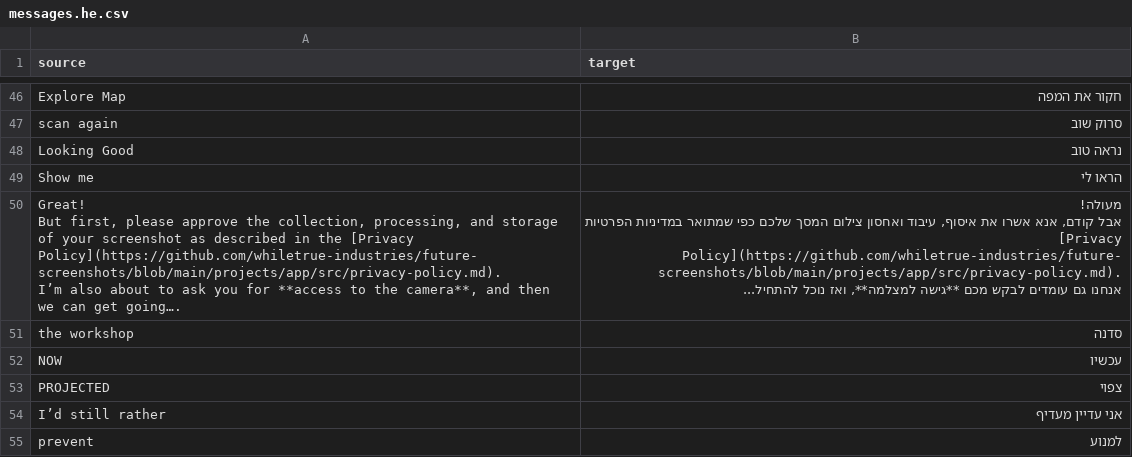
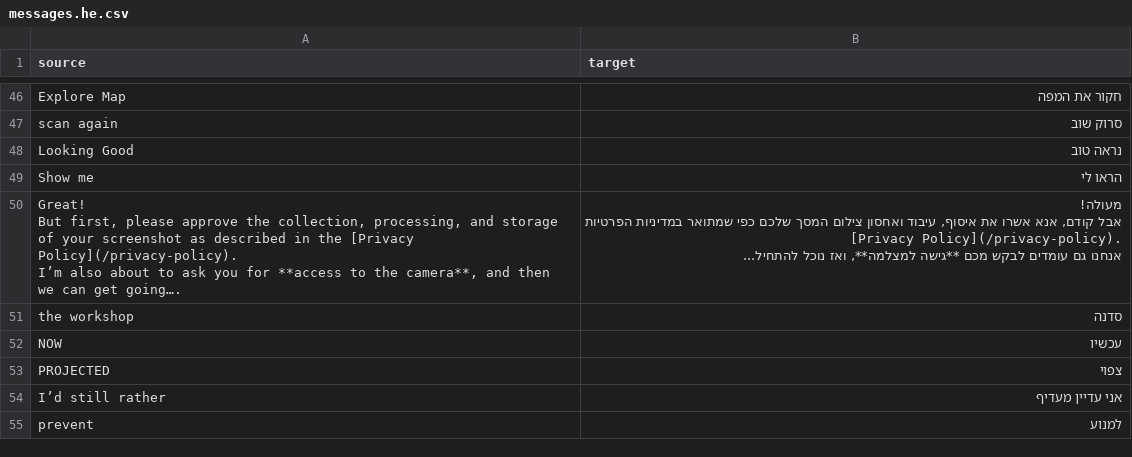
Before and after one commit to whiletrue-industries/future-screenshots, a CSV file: projects/app/src/locale/messages.he.csv, drawn as a sheet; only a part is shown, gaps mark what is left out; ↵ is a line break in a cell; the diff names each change by its address in the sheet, - before the commit and + after, or states it on an @@ line.

```diff
--- a/projects/app/src/locale/messages.he.csv
+++ b/projects/app/src/locale/messages.he.csv
-A50 (source): …the [Privacy Policy](https://github.com/whiletrue-industries/future-screenshots/blob/main/projects/app/src/privacy-policy.md). ↵ I’m also…
+A50 (source): …the [Privacy Policy](/privacy-policy). ↵ I’m also…
-B50 (target): …הפרטיות [Privacy Policy](https://github.com/whiletrue-industries/future-screenshots/blob/main/projects/app/src/privacy-policy.md). ↵ אנחנו גם…
+B50 (target): …הפרטיות [Privacy Policy](/privacy-policy). ↵ אנחנו גם…
```
Also changed, not shown: projects/app/src/locale/messages.ar.csv, projects/app/src/locale/messages.nl.csv, 4 other files.
